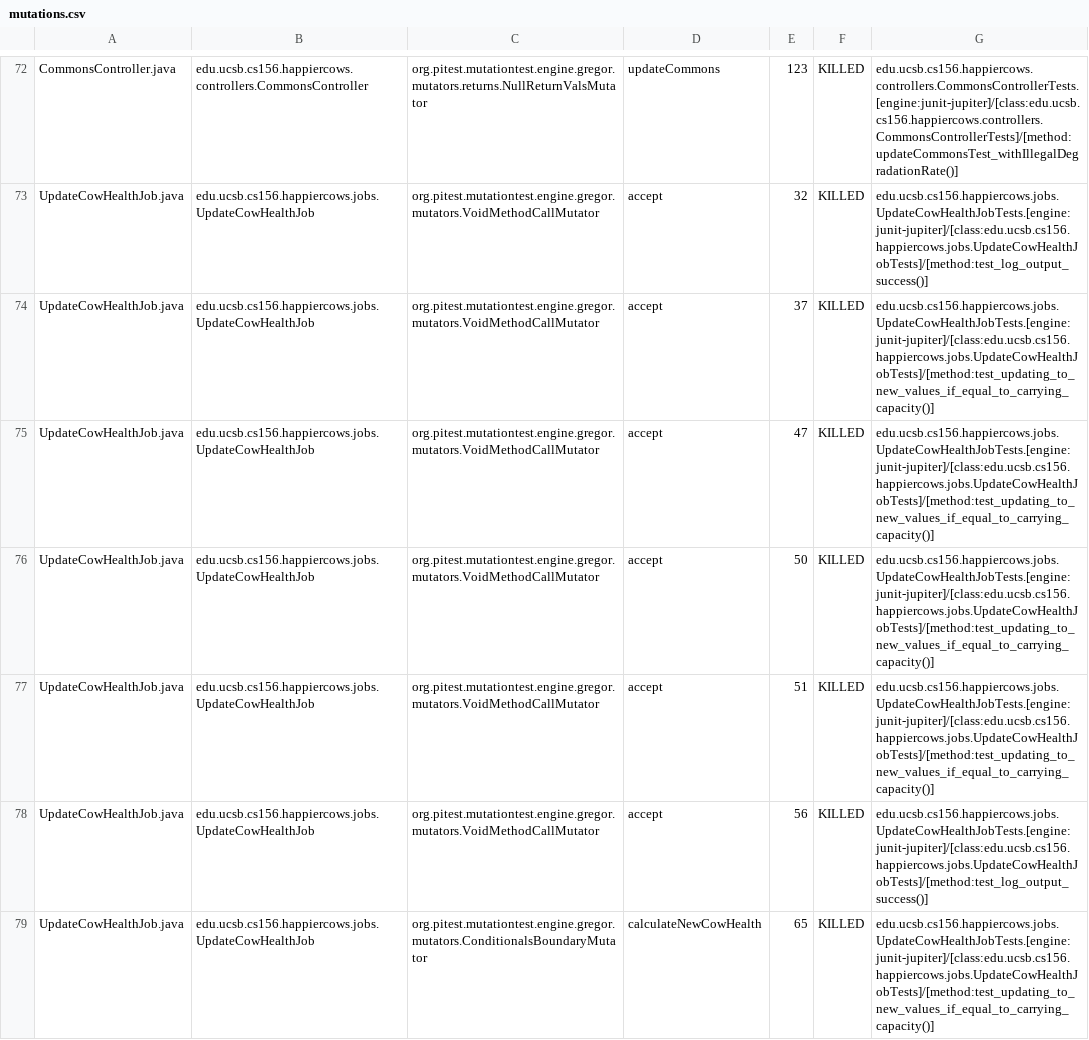
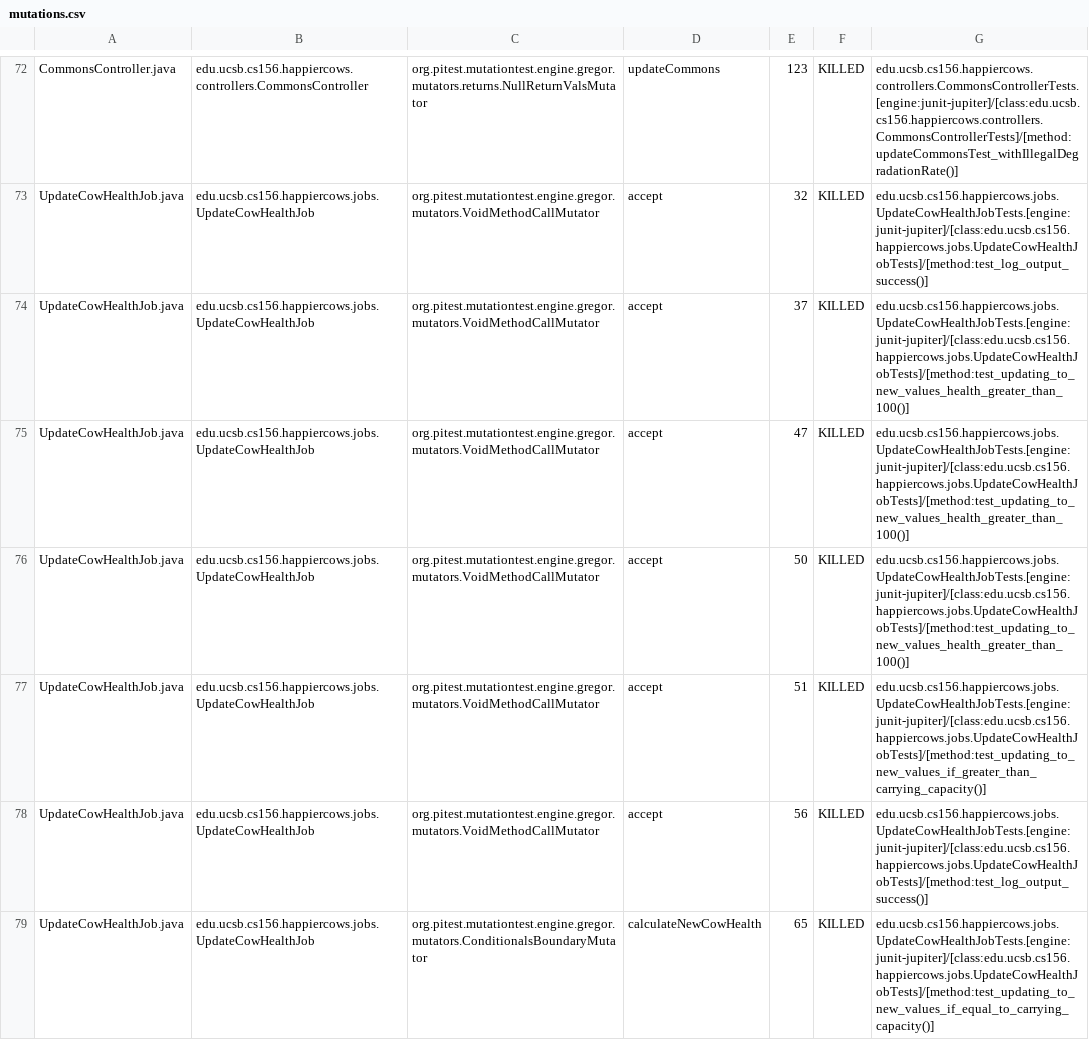
Before and after one commit to ucsb-cs156-s23/proj-happycows-s23-6pm-4, a CSV file: prs/56/pitest/mutations.csv, drawn as a sheet; only a part is shown, gaps mark what is left out; the diff covers the shown part only.

Commit message:
Deploying to gh-pages from @ ucsb-cs156-s23/proj-happycows-s23-6pm-4@bfc03273aedcad8c92fc6ad20f72e060e974fd2f 🚀

```diff
--- a/prs/56/pitest/mutations.csv
+++ b/prs/56/pitest/mutations.csv
@@ -73,6 +73,6 @@ CommonsController.java,edu.ucsb.cs156.happiercows.controllers.CommonsController,
 UpdateCowHealthJob.java,edu.ucsb.cs156.happiercows.jobs.UpdateCowHealthJob,org.pitest.mutationtest.engine.gregor.mutators.VoidMethodCallMutator,accept,32,KILLED,edu.ucsb.cs156.happiercows.jobs.UpdateCowHealthJobTests.[engine:junit-jupiter]/[class:edu.ucsb.cs156.happiercows.jobs.UpdateCowHealthJobTests]/[method:test_log_output_success()]
-UpdateCowHealthJob.java,edu.ucsb.cs156.happiercows.jobs.UpdateCowHealthJob,org.pitest.mutationtest.engine.gregor.mutators.VoidMethodCallMutator,accept,37,KILLED,edu.ucsb.cs156.happiercows.jobs.UpdateCowHealthJobTests.[engine:junit-jupiter]/[class:edu.ucsb.cs156.happiercows.jobs.UpdateCowHealthJobTests]/[method:test_updating_to_new_values_if_equal_to_carrying_capacity()]
-UpdateCowHealthJob.java,edu.ucsb.cs156.happiercows.jobs.UpdateCowHealthJob,org.pitest.mutationtest.engine.gregor.mutators.VoidMethodCallMutator,accept,47,KILLED,edu.ucsb.cs156.happiercows.jobs.UpdateCowHealthJobTests.[engine:junit-jupiter]/[class:edu.ucsb.cs156.happiercows.jobs.UpdateCowHealthJobTests]/[method:test_updating_to_new_values_if_equal_to_carrying_capacity()]
-UpdateCowHealthJob.java,edu.ucsb.cs156.happiercows.jobs.UpdateCowHealthJob,org.pitest.mutationtest.engine.gregor.mutators.VoidMethodCallMutator,accept,50,KILLED,edu.ucsb.cs156.happiercows.jobs.UpdateCowHealthJobTests.[engine:junit-jupiter]/[class:edu.ucsb.cs156.happiercows.jobs.UpdateCowHealthJobTests]/[method:test_updating_to_new_values_if_equal_to_carrying_capacity()]
-UpdateCowHealthJob.java,edu.ucsb.cs156.happiercows.jobs.UpdateCowHealthJob,org.pitest.mutationtest.engine.gregor.mutators.VoidMethodCallMutator,accept,51,KILLED,edu.ucsb.cs156.happiercows.jobs.UpdateCowHealthJobTests.[engine:junit-jupiter]/[class:edu.ucsb.cs156.happiercows.jobs.UpdateCowHealthJobTests]/[method:test_updating_to_new_values_if_equal_to_carrying_capacity()]
+UpdateCowHealthJob.java,edu.ucsb.cs156.happiercows.jobs.UpdateCowHealthJob,org.pitest.mutationtest.engine.gregor.mutators.VoidMethodCallMutator,accept,37,KILLED,edu.ucsb.cs156.happiercows.jobs.UpdateCowHealthJobTests.[engine:junit-jupiter]/[class:edu.ucsb.cs156.happiercows.jobs.UpdateCowHealthJobTests]/[method:test_updating_to_new_values_health_greater_than_100()]
+UpdateCowHealthJob.java,edu.ucsb.cs156.happiercows.jobs.UpdateCowHealthJob,org.pitest.mutationtest.engine.gregor.mutators.VoidMethodCallMutator,accept,47,KILLED,edu.ucsb.cs156.happiercows.jobs.UpdateCowHealthJobTests.[engine:junit-jupiter]/[class:edu.ucsb.cs156.happiercows.jobs.UpdateCowHealthJobTests]/[method:test_updating_to_new_values_health_greater_than_100()]
+UpdateCowHealthJob.java,edu.ucsb.cs156.happiercows.jobs.UpdateCowHealthJob,org.pitest.mutationtest.engine.gregor.mutators.VoidMethodCallMutator,accept,50,KILLED,edu.ucsb.cs156.happiercows.jobs.UpdateCowHealthJobTests.[engine:junit-jupiter]/[class:edu.ucsb.cs156.happiercows.jobs.UpdateCowHealthJobTests]/[method:test_updating_to_new_values_health_greater_than_100()]
+UpdateCowHealthJob.java,edu.ucsb.cs156.happiercows.jobs.UpdateCowHealthJob,org.pitest.mutationtest.engine.gregor.mutators.VoidMethodCallMutator,accept,51,KILLED,edu.ucsb.cs156.happiercows.jobs.UpdateCowHealthJobTests.[engine:junit-jupiter]/[class:edu.ucsb.cs156.happiercows.jobs.UpdateCowHealthJobTests]/[method:test_updating_to_new_values_if_greater_than_carrying_capacity()]
 UpdateCowHealthJob.java,edu.ucsb.cs156.happiercows.jobs.UpdateCowHealthJob,org.pitest.mutationtest.engine.gregor.mutators.VoidMethodCallMutator,accept,56,KILLED,edu.ucsb.cs156.happiercows.jobs.UpdateCowHealthJobTests.[engine:junit-jupiter]/[class:edu.ucsb.cs156.happiercows.jobs.UpdateCowHealthJobTests]/[method:test_log_output_success()]
```
Also changed, not shown: 13 edited cells elsewhere in this file, 22 other files.
